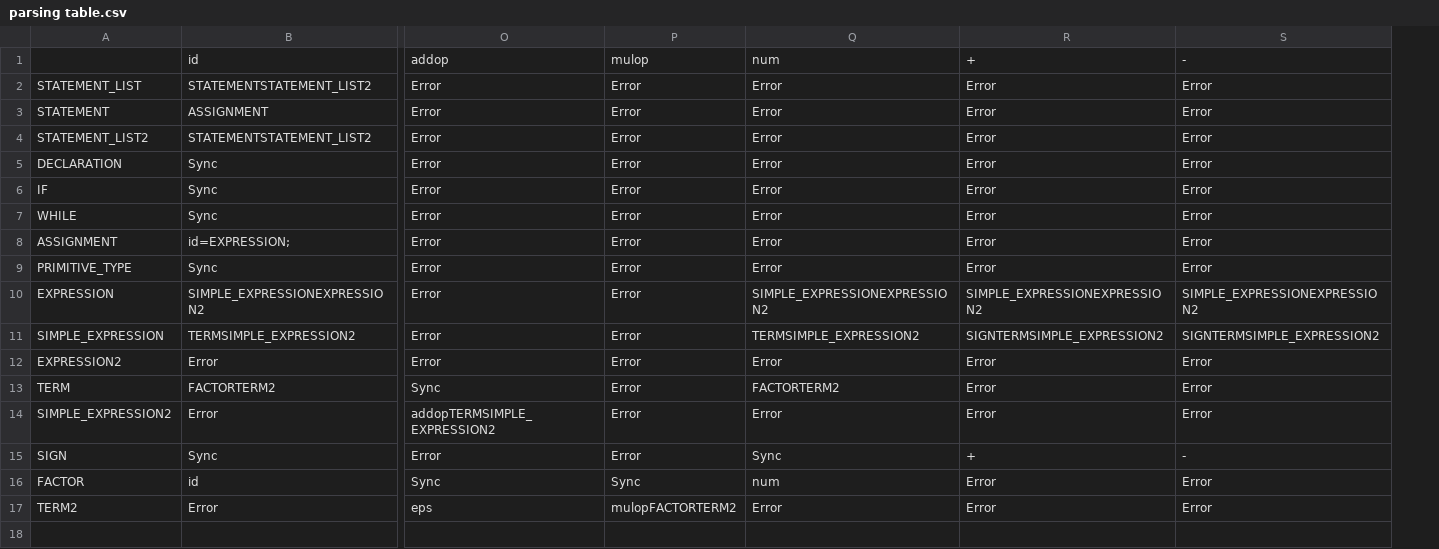
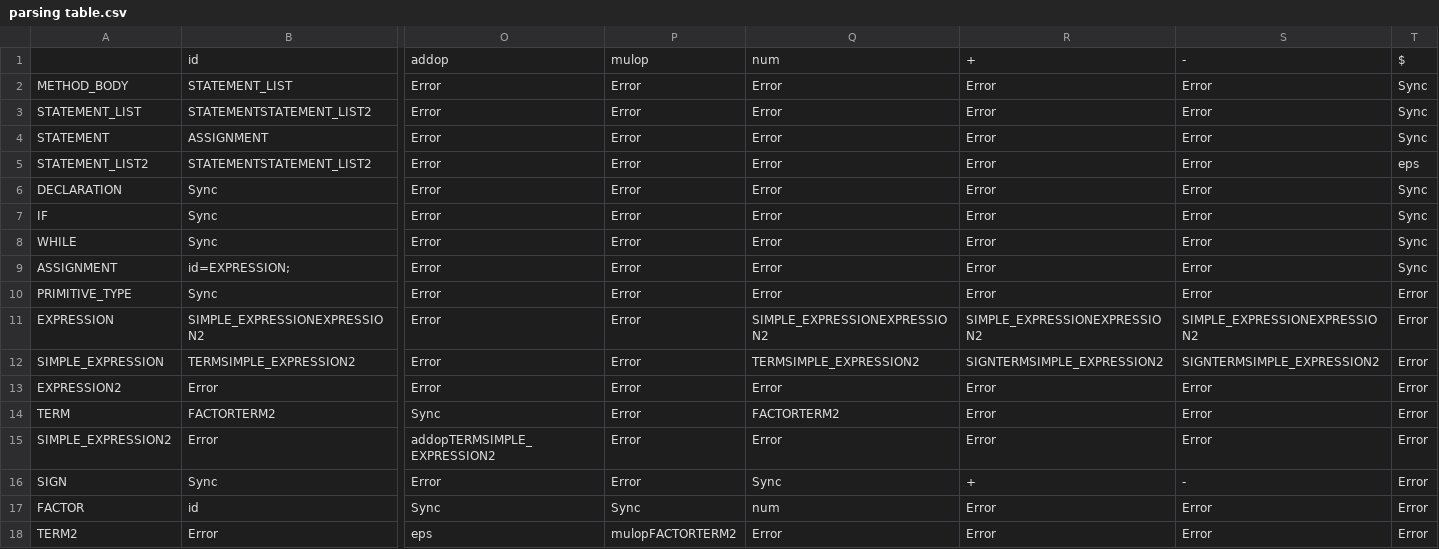
Before and after one commit to ziad40/Compiler, a CSV file: parsing table.csv, drawn as a sheet; only a part is shown, gaps mark what is left out; addresses are those after the commit; rows hold the shown columns only; the diff names each change by its address in the sheet, - before the commit and + after, or states it on an @@ line.

Commit message:
parsing table done but need check

```diff
--- a/parsing table.csv
+++ b/parsing table.csv
+column T, row 1: $; rows 3-18: Sync | Sync | eps | Sync | Sync | Sync | Sync | Error | Error | Error | Error | Error | Error | Error | Error | Error
+row 2: METHOD_BODY | STATEMENT_LIST | Error | Error | Error | Error | Error | Sync
```
Also changed, not shown: 3 other files.
